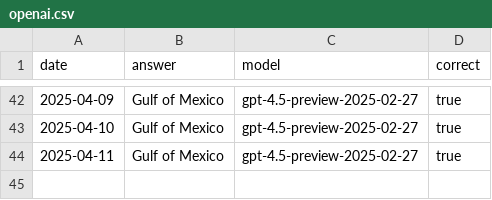
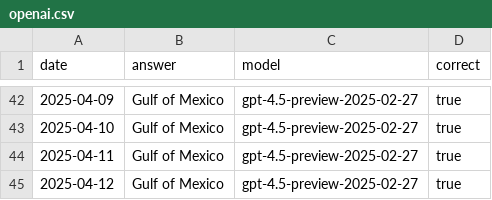
Before and after one commit to juampi92/daily-ai-gulf-of-mexico, a CSV file: public/data/openai.csv, drawn as a sheet; only a part is shown, gaps mark what is left out.

```diff
--- a/public/data/openai.csv
+++ b/public/data/openai.csv
@@ -44 +44,2 @@ date,answer,model,correct
 2025-04-11,Gulf of Mexico,gpt-4.5-preview-2025-02-27,true
+2025-04-12,Gulf of Mexico,gpt-4.5-preview-2025-02-27,true
```
Also changed, not shown: public/data/anthropic.csv, public/data/google.csv, 1 other file.
